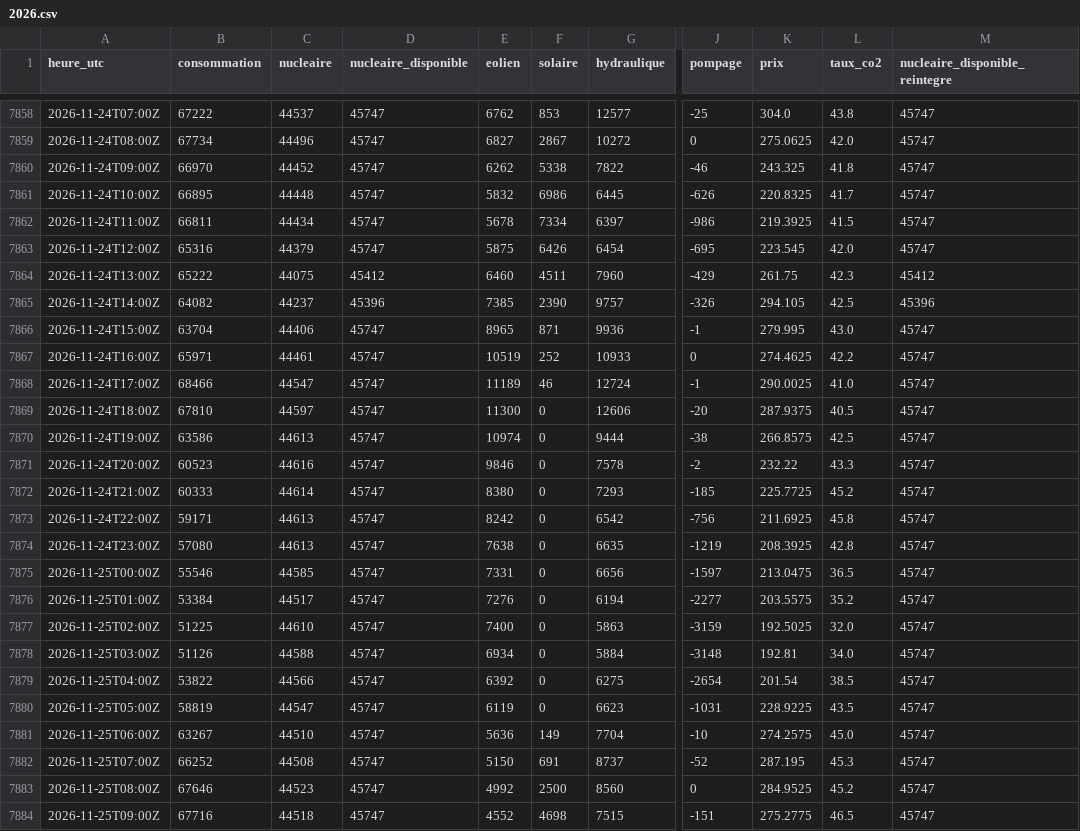
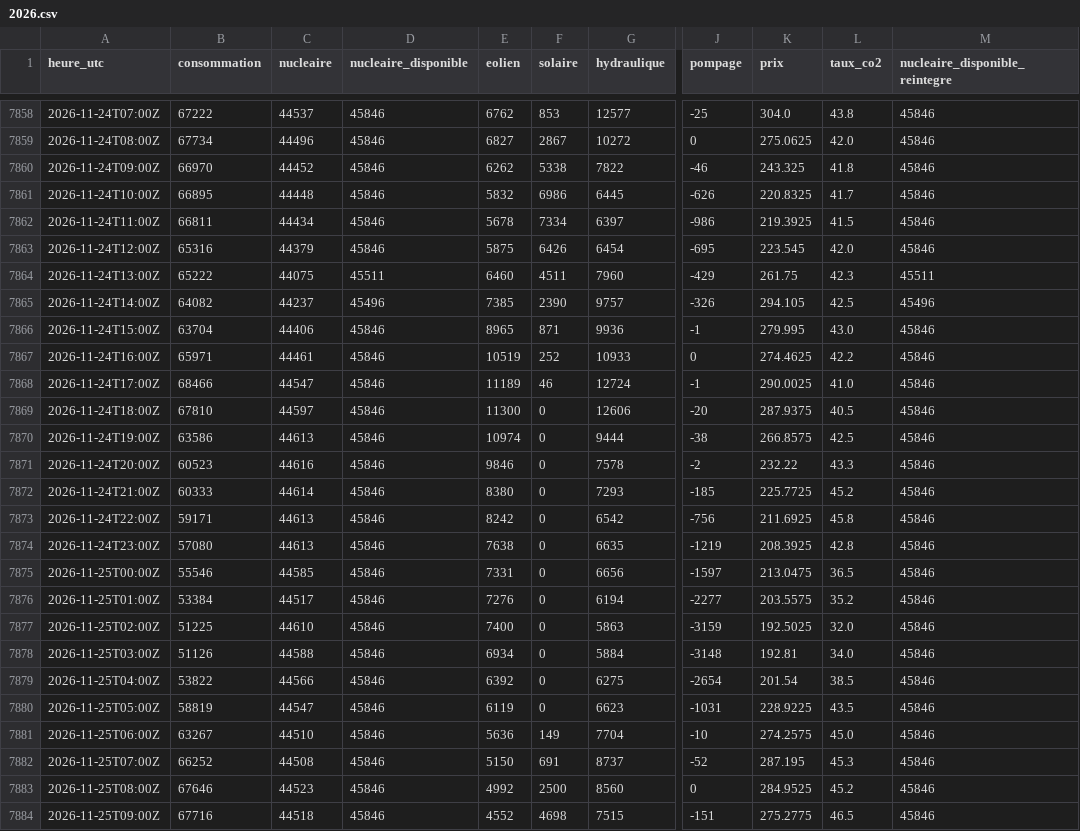
Before and after one commit to m4xim1nus/puissance-de-calcul, a CSV file: data/export/horaire/2026.csv, drawn as a sheet; only a part is shown, gaps mark what is left out; the diff covers the shown part only; the diff names each change by its address in the sheet, - before the commit and + after, or states it on an @@ line.

```diff
--- a/data/export/horaire/2026.csv
+++ b/data/export/horaire/2026.csv
-D7858:D7863 (nucleaire_disponible): 45747
+D7858:D7863 (nucleaire_disponible): 45846
-M7858:M7863 (nucleaire_disponible_reintegre): 45747
+M7858:M7863 (nucleaire_disponible_reintegre): 45846
-D7864 (nucleaire_disponible): 45412
+D7864 (nucleaire_disponible): 45511
-M7864 (nucleaire_disponible_reintegre): 45412
+M7864 (nucleaire_disponible_reintegre): 45511
-D7865 (nucleaire_disponible): 45396
+D7865 (nucleaire_disponible): 45496
-M7865 (nucleaire_disponible_reintegre): 45396
+M7865 (nucleaire_disponible_reintegre): 45496
-D7866:D7884 (nucleaire_disponible): 45747
+D7866:D7884 (nucleaire_disponible): 45846
-M7866:M7884 (nucleaire_disponible_reintegre): 45747
+M7866:M7884 (nucleaire_disponible_reintegre): 45846
```
Also changed, not shown: 116 edited cells elsewhere in this file, 51 other files.
